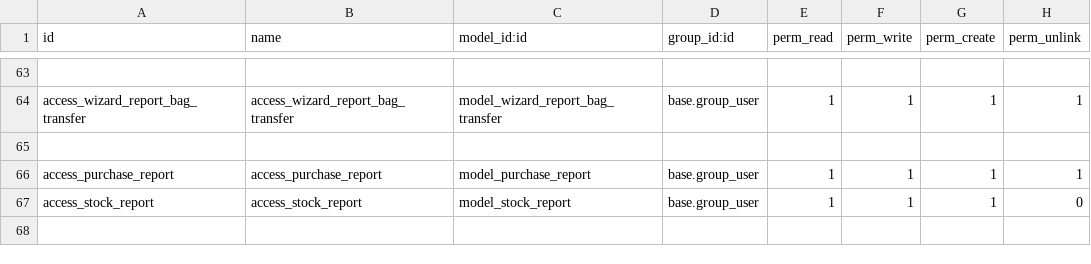
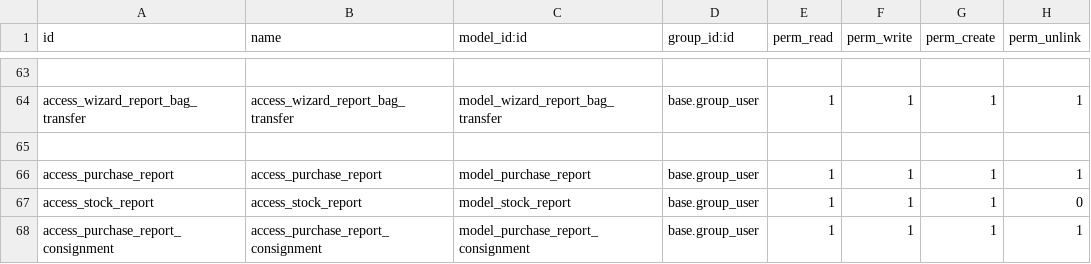
Before and after one commit to thailao2812/ovis16, a CSV file: india_sucden/sd_india_report/security/ir.model.access.csv, drawn as a sheet; only a part is shown, gaps mark what is left out.

Commit message:
update india purchase report cs

```diff
--- a/india_sucden/sd_india_report/security/ir.model.access.csv
+++ b/india_sucden/sd_india_report/security/ir.model.access.csv
@@ -67 +67,2 @@ access_purchase_report,access_purchase_report,model_purchase_report,base.group_u
 access_stock_report,access_stock_report,model_stock_report,base.group_user,1,1,1,0
+access_purchase_report_consignment,access_purchase_report_consignment,model_purchase_report_consignment,base.group_user,1,1,1,1
```
Also changed, not shown: 6 other files.
